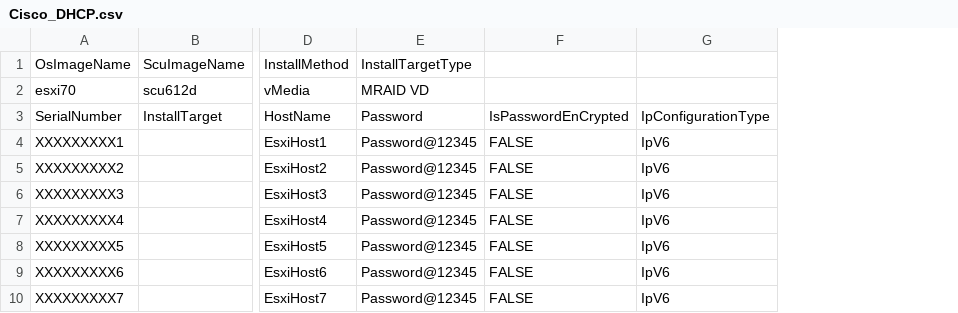
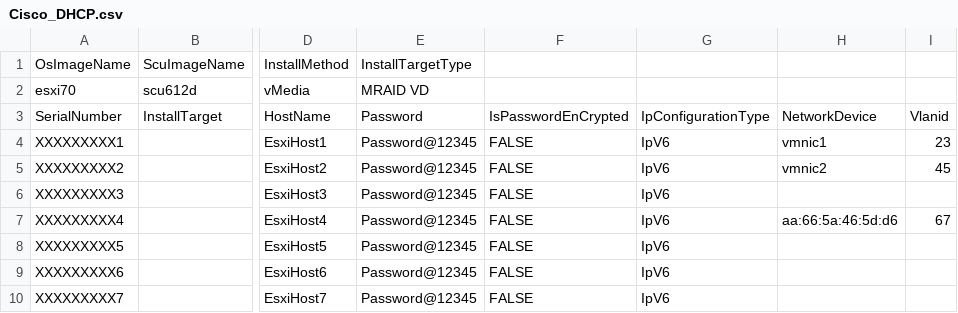
Before and after one commit to CiscoDevNet/intersight-BMaaS, a CSV file: os-install/bulk-install-csv-samples/Cisco_DHCP.csv, drawn as a sheet; only a part is shown, gaps mark what is left out; the diff names each change by its address in the sheet, - before the commit and + after, or states it on an @@ line.

Commit message:
NetworkDevice and VlanId Support

```diff
--- a/os-install/bulk-install-csv-samples/Cisco_DHCP.csv
+++ b/os-install/bulk-install-csv-samples/Cisco_DHCP.csv
+column H, rows 3-7: NetworkDevice | vmnic1 | vmnic2 |  | aa:66:5a:46:5d:d6
+column I, rows 3-7: Vlanid | 23 | 45 |  | 67
```
